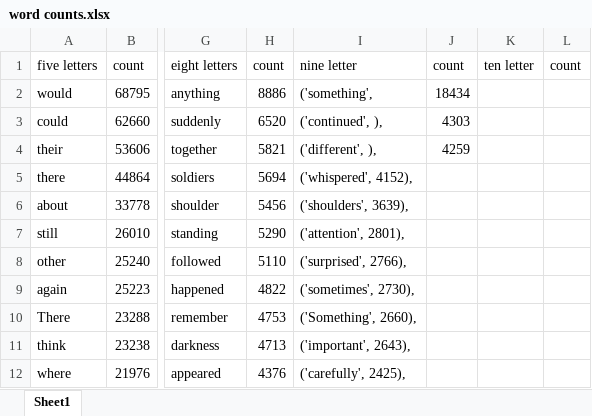
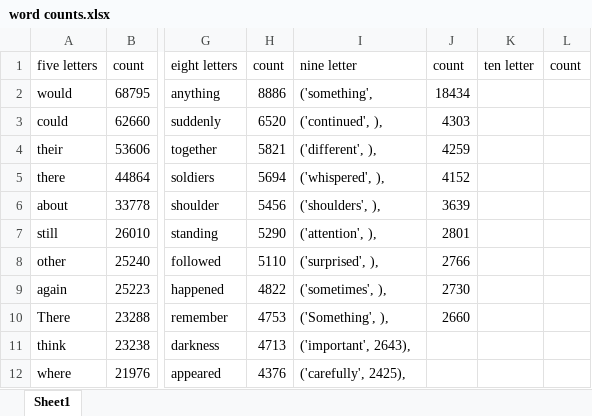
Before and after one commit to gdeol4site/frodotype, an Excel workbook: word counts.xlsx, sheet Sheet1, drawn as a sheet; only a part is shown, gaps mark what is left out; values as stored, in another font and other column widths than the file's, no borders; the diff names each change by its address in the sheet, - before the commit and + after, or states it on an @@ line.

Commit message:
Update word counts.xlsx

```diff
--- a/word counts.xlsx (sheet Sheet1)
+++ b/word counts.xlsx (sheet Sheet1)
-I5: ('whispered', 4152),
+I5: ('whispered', ),
-J5: (empty)
+J5: 4152
-I6: ('shoulders', 3639),
+I6: ('shoulders', ),
-J6: (empty)
+J6: 3639
-I7: ('attention', 2801),
+I7: ('attention', ),
-J7: (empty)
+J7: 2801
-I8: ('surprised', 2766),
+I8: ('surprised', ),
-J8: (empty)
+J8: 2766
-I9: ('sometimes', 2730),
+I9: ('sometimes', ),
-J9: (empty)
+J9: 2730
-I10: ('Something', 2660),
+I10: ('Something', ),
-J10: (empty)
+J10: 2660
```
